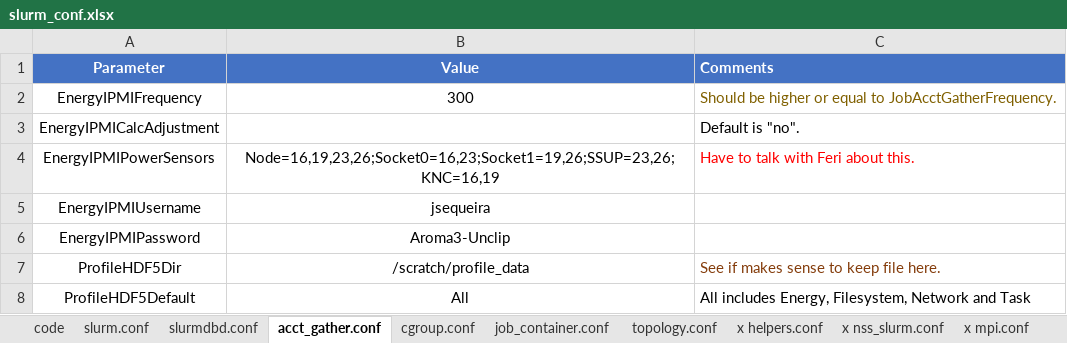
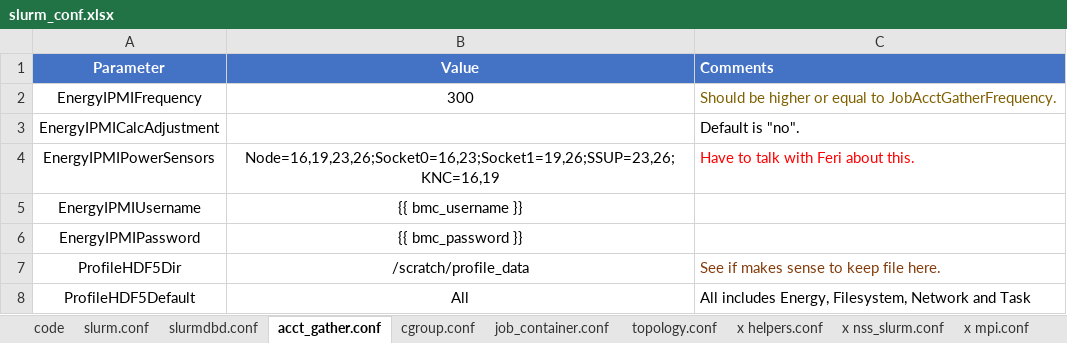
Before and after one commit to HCEMM/ansible-puli, an Excel workbook: roles/setup-slurm/files/slurm_conf.xlsx, sheet acct_gather.conf, drawn as a sheet; values as stored, in another font and other column widths than the file's, no borders; table styles not drawn; the diff names each change by its address in the sheet, - before the commit and + after, or states it on an @@ line.

```diff
--- a/roles/setup-slurm/files/slurm_conf.xlsx (sheet acct_gather.conf)
+++ b/roles/setup-slurm/files/slurm_conf.xlsx (sheet acct_gather.conf)
-B5 (Value): jsequeira
+B5 (Value): {{ bmc_username }}
-B6 (Value): Aroma3-Unclip
+B6 (Value): {{ bmc_password }}
```
Also changed, not shown: sheet slurm.conf, sheet slurmdbd.conf, 8 other files.
